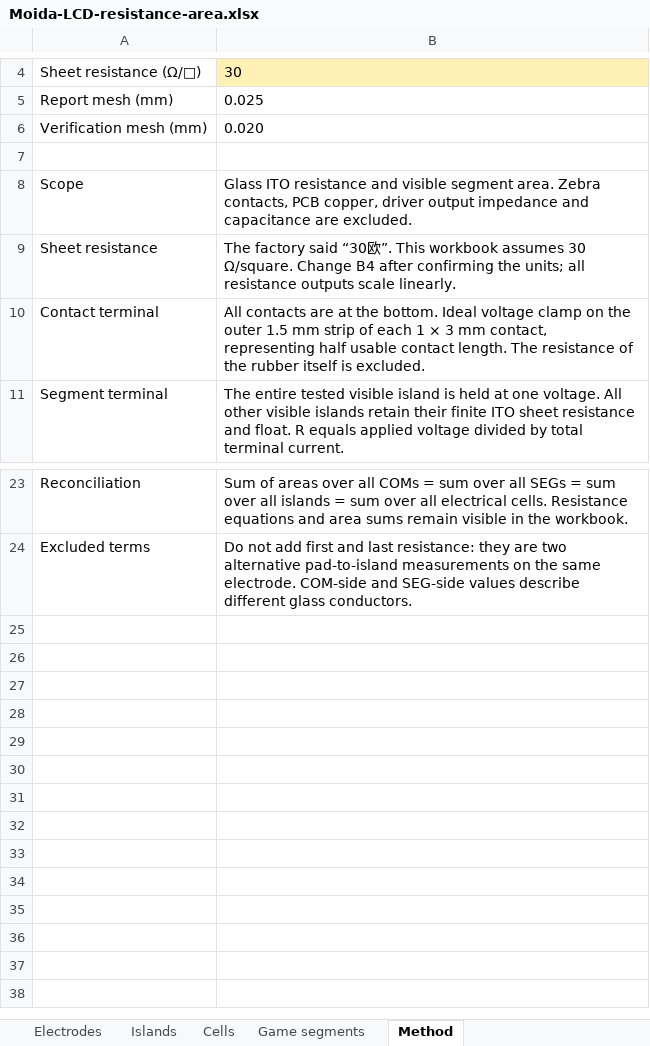
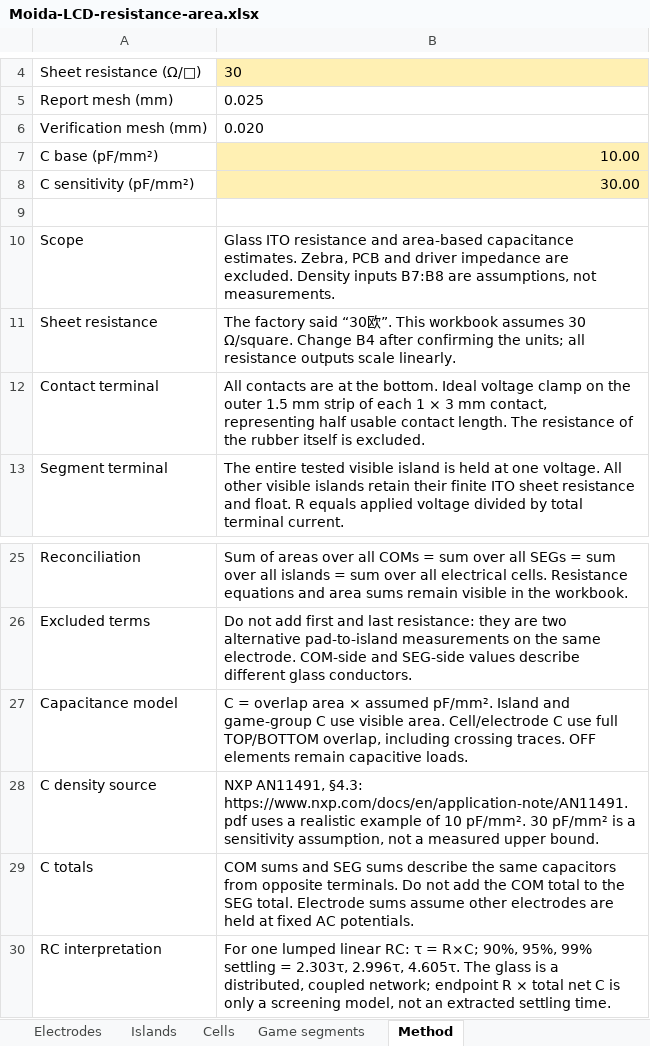
Before and after one commit to DeqingSun/Moida-Mansion-AI-recreate, an Excel workbook: 2_refine_routing/outputs/lcd-resistance-area-20261124/Moida-LCD-resistance-area.xlsx, sheet Method, drawn as a sheet; only a part is shown, gaps mark what is left out; values as stored, in another font and other column widths than the file's, no borders; addresses are those after the commit; the diff names each change by its address in the sheet, - before the commit and + after, or states it on an @@ line.

Commit message:
add capacitance estimate

```diff
--- a/2_refine_routing/outputs/lcd-resistance-area-20261124/Moida-LCD-resistance-area.xlsx (sheet Method)
+++ b/2_refine_routing/outputs/lcd-resistance-area-20261124/Moida-LCD-resistance-area.xlsx (sheet Method)
+row 7: C base (pF/mm²) | 10.00
+row 8: C sensitivity (pF/mm²) | 30.00
-B10: …resistance and visible segment area. Zebra contacts, PCB copper, driver output impedance and capacitance are excluded.
+B10: …resistance and area-based capacitance estimates. Zebra, PCB and driver impedance are excluded. Density inputs B7:B8 are assumptions, not measurements.
+row 27: Capacitance model | C = overlap area × assumed pF/mm². Island and game-group C use visible area. Cell/electrode C use full TOP/BOTTOM overlap, including crossing traces. OFF elements remain capacitive loads.
+row 28: C density source | NXP AN11491, §4.3: https://www.nxp.com/docs/en/application-note/AN11491.pdf uses a realistic example of 10 pF/mm². 30 pF/mm² is a sensitivity assumption, not a measured upper bound.
+row 29: C totals | COM sums and SEG sums describe the same capacitors from opposite terminals. Do not add the COM total to the SEG total. Electrode sums assume other electrodes are held at fixed AC potentials.
+row 30: RC interpretation | For one lumped linear RC: τ = R×C; 90%, 95%, 99% settling = 2.303τ, 2.996τ, 4.605τ. The glass is a distributed, coupled network; endpoint R × total net C is only a screening model, not an extracted settling time.
```
Also changed, not shown: sheet Electrodes, sheet Cells, sheet Game segments, sheet Islands, 18 other files.
